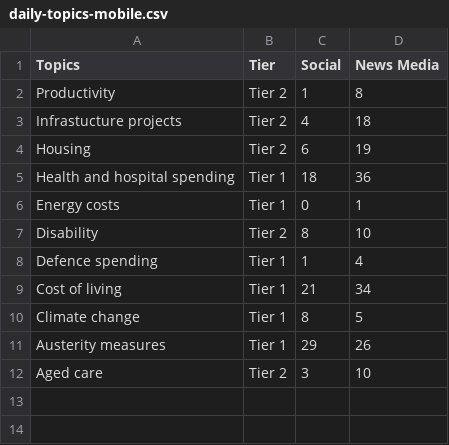
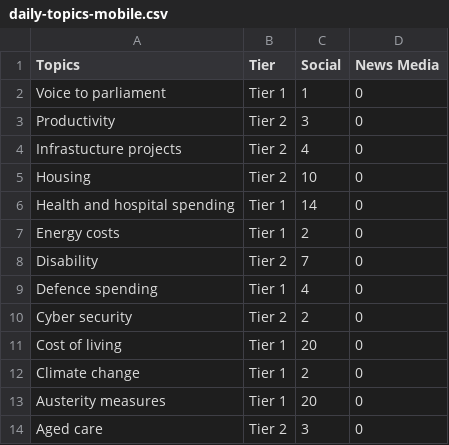
Before and after one commit to isentia-gapi/au_budget, a CSV file: daily-topics-mobile.csv, drawn as a sheet.

Commit message:
committing files

```diff
--- a/daily-topics-mobile.csv
+++ b/daily-topics-mobile.csv
@@ -1,12 +1,14 @@
 Topics,Tier,Social,News Media
-Productivity,Tier 2,1,8
-Infrastucture projects,Tier 2,4,18
-Housing,Tier 2,6,19
-Health and hospital spending,Tier 1,18,36
-Energy costs,Tier 1,0,1
-Disability,Tier 2,8,10
-Defence spending,Tier 1,1,4
-Cost of living,Tier 1,21,34
-Climate change,Tier 1,8,5
-Austerity measures,Tier 1,29,26
-Aged care,Tier 2,3,10
+Voice to parliament,Tier 1,1,0
+Productivity,Tier 2,3,0
+Infrastucture projects,Tier 2,4,0
+Housing,Tier 2,10,0
+Health and hospital spending,Tier 1,14,0
+Energy costs,Tier 1,2,0
+Disability,Tier 2,7,0
+Defence spending,Tier 1,4,0
+Cyber security,Tier 2,2,0
+Cost of living,Tier 1,20,0
+Climate change,Tier 1,2,0
+Austerity measures,Tier 1,20,0
+Aged care,Tier 2,3,0
```
